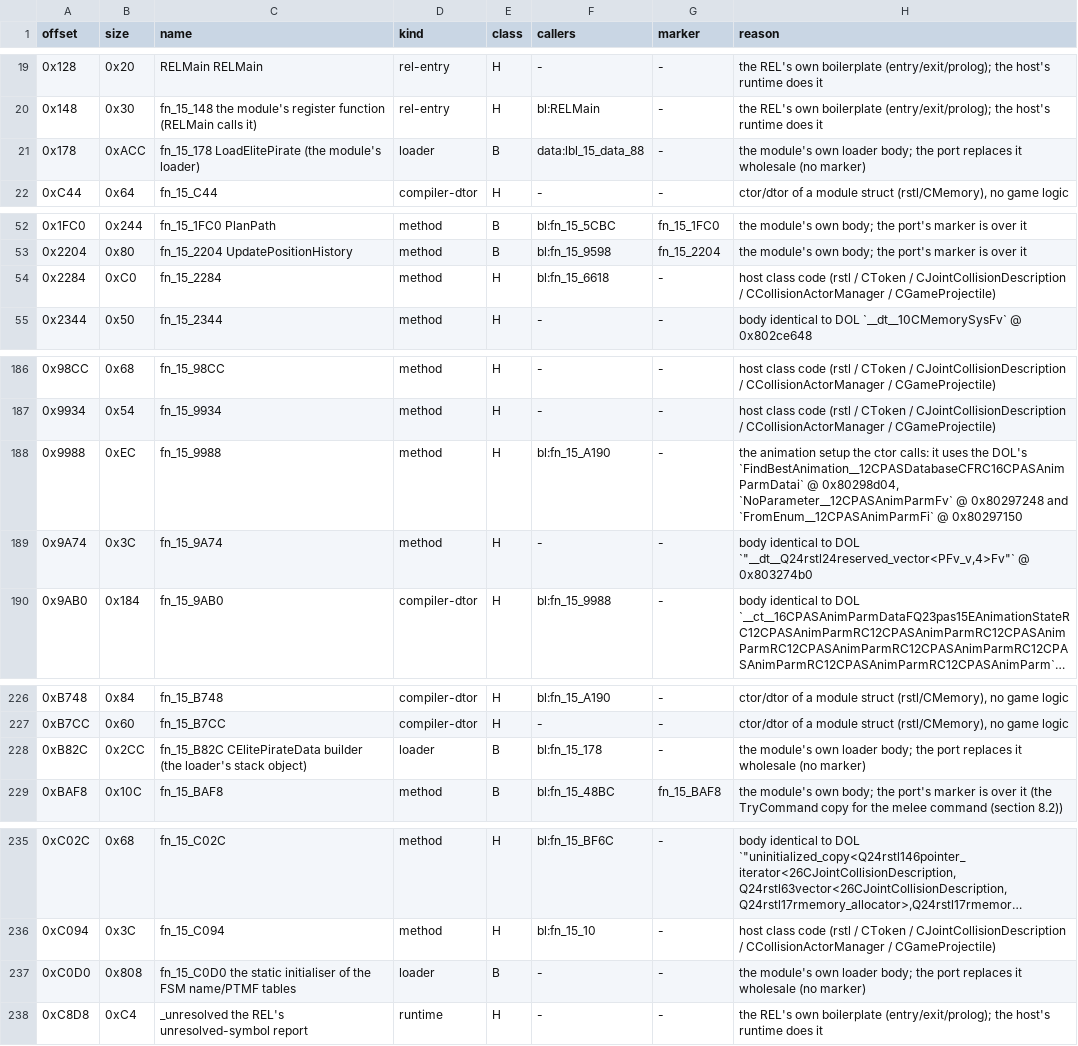
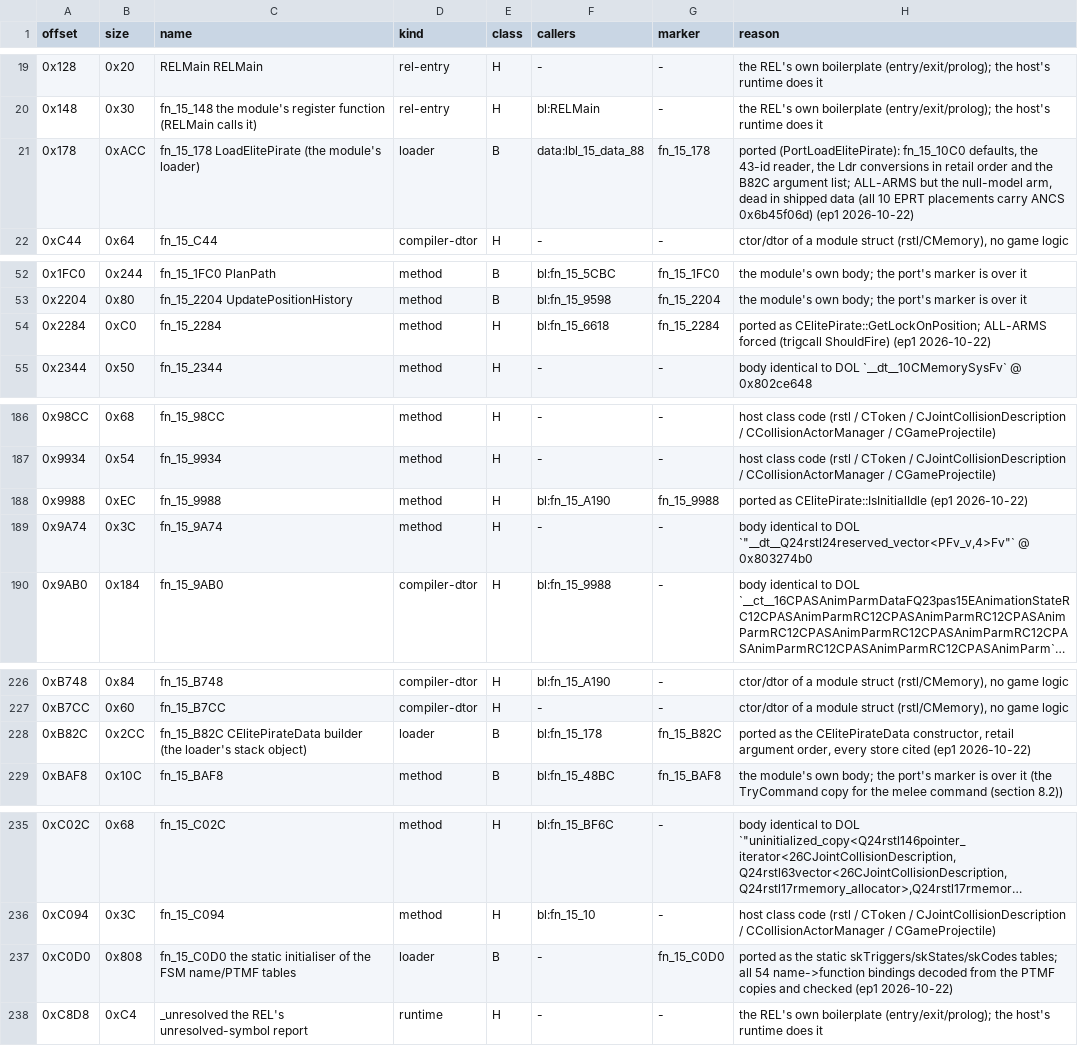
Before and after one commit to NitrosGits/MetroidPrime2Port-DSU, a TSV file: docs/module-analysis/ElitePirate_functions.tsv, drawn as a sheet; only a part is shown, gaps mark what is left out; long unchanged cells end in …; the diff covers the shown part only.

Commit message:
ElitePirate: the loader group from retail (fn_15_178/B82C/C0D0) + IsInitialIdle (9988), GetLockOnPosition (2284)
fn_15_B82C is the CElitePirateData constructor in its ABI order; the data members are in
retail offset order (every byte of 0x190 mapped). energyAbsorbDuration/Variance have no slot
(fn_15_178 never passes SLdr 0xa70/0xa74) and are dropped.

Constant change: fn_15_10C0's sound defaults are -1, the generated ctor has 0:
  0x10F0  li r0, -0x1
  0x1104  stw r0, 0x330(r31)   ; SLdr+0x330 = r1+0x694+0x330 = 0x9c4 darkShieldSound
  0x1110  stw r0, 0x33c(r31)   ; 0x9d0 lightShieldSound
  0x1158  li r0, -0x1
  0x1164  stw r0, 0x484(r31)   ; 0xb18 sound_VisorElectric
fn_15_C0D0: all 54 trigger/state/code bindings decoded from the PTMF copies.

```diff
--- a/docs/module-analysis/ElitePirate_functions.tsv
+++ b/docs/module-analysis/ElitePirate_functions.tsv
@@ -20,3 +20,3 @@ offset	size	name	kind	class	callers	marker	reason
 0x148	0x30	fn_15_148 the module's register function (RELMain calls it)	rel-entry	H	bl:RELMain	-	the REL's own boilerplate (entry/exit/prolog); the host's runtime does it
-0x178	0xACC	fn_15_178 LoadElitePirate (the module's loader)	loader	B	data:lbl_15_data_88	-	the module's own loader body; the port replaces it wholesale (no marker)
+0x178	0xACC	fn_15_178 LoadElitePirate (the module's loader)	loader	B	data:lbl_15_data_88	fn_15_178	ported (PortLoadElitePirate): fn_15_10C0 defaults, the 43-id reader, the Ldr conversions in retail order and the B82C argument list; ALL-ARMS but the null-model arm, dead in shipped data (all 10 EPRT placements carry ANCS 0x6b45f06d) (ep1 2026-10-22)
 0xC44	0x64	fn_15_C44	compiler-dtor	H	-	-	ctor/dtor of a module struct (rstl/CMemory), no game logic
@@ -53,3 +53,3 @@ offset	size	name	kind	class	callers	marker	reason
 0x2204	0x80	fn_15_2204 UpdatePositionHistory	method	B	bl:fn_15_9598	fn_15_2204	the module's own body; the port's marker is over it
-0x2284	0xC0	fn_15_2284	method	H	bl:fn_15_6618	-	host class code (rstl / CToken / CJointCollisionDescription / CCollisionActorManager / CGameProjectile)
+0x2284	0xC0	fn_15_2284	method	H	bl:fn_15_6618	fn_15_2284	ported as CElitePirate::GetLockOnPosition; ALL-ARMS forced (trigcall ShouldFire) (ep1 2026-10-22)
 0x2344	0x50	fn_15_2344	method	H	-	-	body identical to DOL `__dt__10CMemorySysFv` @ 0x802ce648
@@ -187,3 +187,3 @@ offset	size	name	kind	class	callers	marker	reason
 0x9934	0x54	fn_15_9934	method	H	-	-	host class code (rstl / CToken / CJointCollisionDescription / CCollisionActorManager / CGameProjectile)
-0x9988	0xEC	fn_15_9988	method	H	bl:fn_15_A190	-	the animation setup the ctor calls: it uses the DOL's `FindBestAnimation__12CPASDatabaseCFRC16CPASAnimParmDatai` @ 0x80298d04, `NoParameter__12CPASAnimParmFv` @ 0x80297248 and `FromEnum__12CPASAnimParmFi` @ 0x80297150
+0x9988	0xEC	fn_15_9988	method	H	bl:fn_15_A190	fn_15_9988	ported as CElitePirate::IsInitialIdle (ep1 2026-10-22)
 0x9A74	0x3C	fn_15_9A74	method	H	-	-	body identical to DOL `"__dt__Q24rstl24reserved_vector<PFv_v,4>Fv"` @ 0x803274b0
@@ -227,3 +227,3 @@ offset	size	name	kind	class	callers	marker	reason
 0xB7CC	0x60	fn_15_B7CC	compiler-dtor	H	-	-	ctor/dtor of a module struct (rstl/CMemory), no game logic
-0xB82C	0x2CC	fn_15_B82C CElitePirateData builder (the loader's stack object)	loader	B	bl:fn_15_178	-	the module's own loader body; the port replaces it wholesale (no marker)
+0xB82C	0x2CC	fn_15_B82C CElitePirateData builder (the loader's stack object)	loader	B	bl:fn_15_178	fn_15_B82C	ported as the CElitePirateData constructor, retail argument order, every store cited (ep1 2026-10-22)
 0xBAF8	0x10C	fn_15_BAF8	method	B	bl:fn_15_48BC	fn_15_BAF8	the module's own body; the port's marker is over it (the TryCommand copy for the melee command (section 8.2))
@@ -236,3 +236,3 @@ offset	size	name	kind	class	callers	marker	reason
 0xC094	0x3C	fn_15_C094	method	H	bl:fn_15_10	-	host class code (rstl / CToken / CJointCollisionDescription / CCollisionActorManager / CGameProjectile)
-0xC0D0	0x808	fn_15_C0D0 the static initialiser of the FSM name/PTMF tables	loader	B	-	-	the module's own loader body; the port replaces it wholesale (no marker)
+0xC0D0	0x808	fn_15_C0D0 the static initialiser of the FSM name/PTMF tables	loader	B	-	fn_15_C0D0	ported as the static skTriggers/skStates/skCodes tables; all 54 name->function bindings decoded from the PTMF copies and checked (ep1 2026-10-22)
 0xC8D8	0xC4	_unresolved the REL's unresolved-symbol report	runtime	H	-	-	the REL's own boilerplate (entry/exit/prolog); the host's runtime does it
```
Also changed, not shown: 2 edited cells elsewhere in this file, 4 other files.
